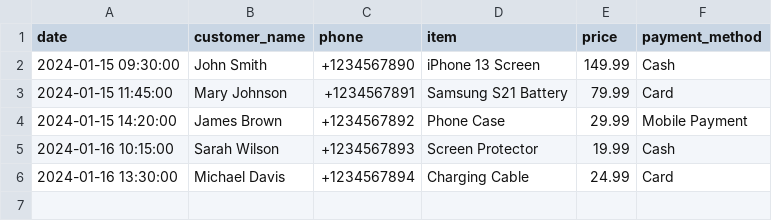
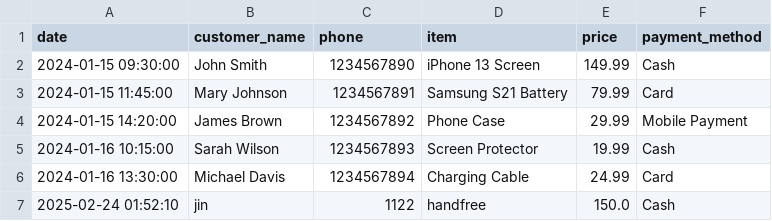
Before and after one commit to harthaxer/GsmLabManager, a CSV file: data/sales.csv, drawn as a sheet.

Commit message:
User checkpoint: Fix: Removed "+1" from phone numbers in sales.csv and added new entry.

```diff
--- a/data/sales.csv
+++ b/data/sales.csv
@@ -1,6 +1,7 @@
 date,customer_name,phone,item,price,payment_method
-2024-01-15 09:30:00,John Smith,+1234567890,iPhone 13 Screen,149.99,Cash
-2024-01-15 11:45:00,Mary Johnson,+1234567891,Samsung S21 Battery,79.99,Card
-2024-01-15 14:20:00,James Brown,+1234567892,Phone Case,29.99,Mobile Payment
-2024-01-16 10:15:00,Sarah Wilson,+1234567893,Screen Protector,19.99,Cash
-2024-01-16 13:30:00,Michael Davis,+1234567894,Charging Cable,24.99,Card
+2024-01-15 09:30:00,John Smith,1234567890,iPhone 13 Screen,149.99,Cash
+2024-01-15 11:45:00,Mary Johnson,1234567891,Samsung S21 Battery,79.99,Card
+2024-01-15 14:20:00,James Brown,1234567892,Phone Case,29.99,Mobile Payment
+2024-01-16 10:15:00,Sarah Wilson,1234567893,Screen Protector,19.99,Cash
+2024-01-16 13:30:00,Michael Davis,1234567894,Charging Cable,24.99,Card
+2025-02-24 01:52:10,jin,1122,handfree,150.0,Cash
```
